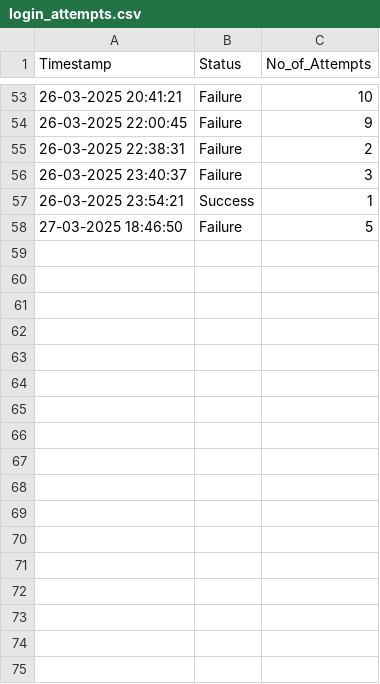
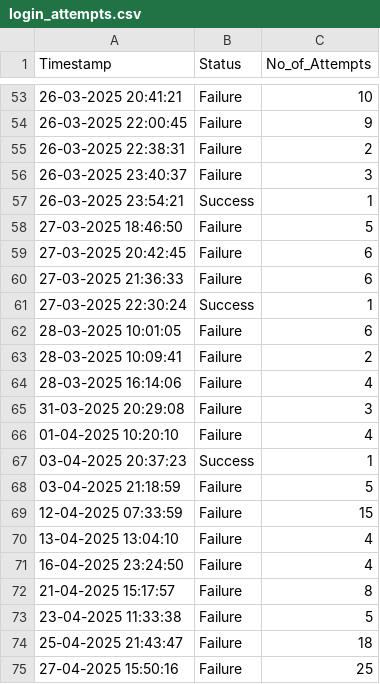
Before and after one commit to tarun-ainampudi/Python, a CSV file: auto-js/WebAutomation/login_attempts.csv, drawn as a sheet; only a part is shown, gaps mark what is left out.

Commit message:
wifi login using http

```diff
--- a/auto-js/WebAutomation/login_attempts.csv
+++ b/auto-js/WebAutomation/login_attempts.csv
@@ -58 +58,18 @@ Timestamp,Status,No_of_Attempts
 27-03-2025 18:46:50,Failure,5
+27-03-2025 20:42:45,Failure,6
+27-03-2025 21:36:33,Failure,6
+27-03-2025 22:30:24,Success,1
+28-03-2025 10:01:05,Failure,6
+28-03-2025 10:09:41,Failure,2
+28-03-2025 16:14:06,Failure,4
+31-03-2025 20:29:08,Failure,3
+01-04-2025 10:20:10,Failure,4
+03-04-2025 20:37:23,Success,1
+03-04-2025 21:18:59,Failure,5
+12-04-2025 07:33:59,Failure,15
+13-04-2025 13:04:10,Failure,4
+16-04-2025 23:24:50,Failure,4
+21-04-2025 15:17:57,Failure,8
+23-04-2025 11:33:38,Failure,5
+25-04-2025 21:43:47,Failure,18
+27-04-2025 15:50:16,Failure,25
```
Also changed, not shown: 9 other files.
